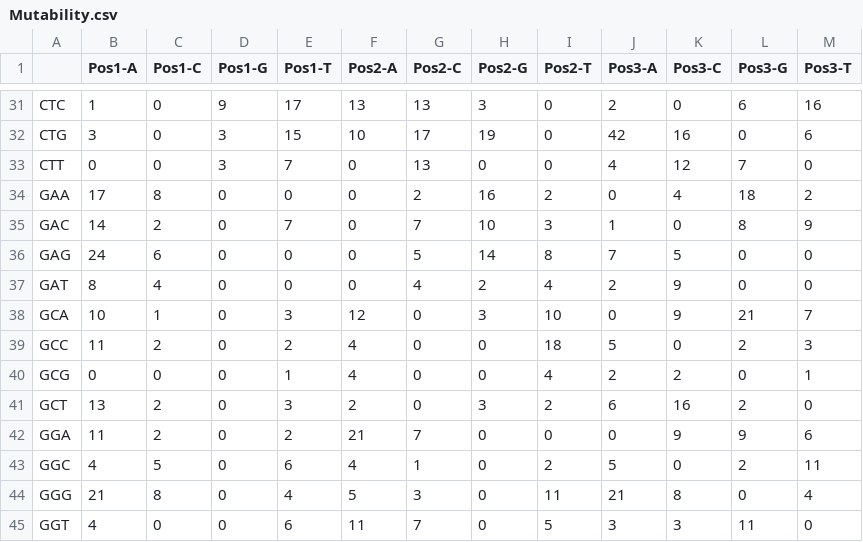
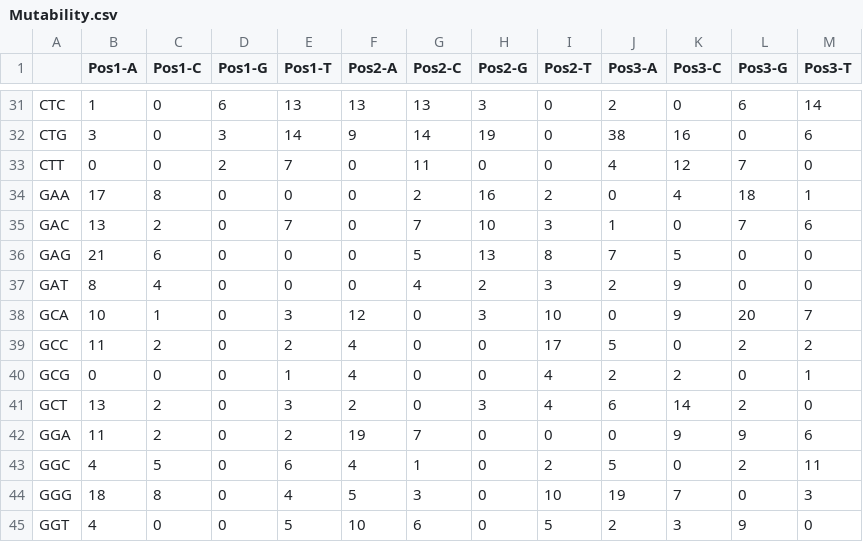
Before and after one commit to BHSAI/BRILIA, a CSV file: Examples/MouseH/MouseH_Comma/Analysis/Mutability.csv, drawn as a sheet; only a part is shown, gaps mark what is left out; the diff covers the shown part only; the diff names each change by its address in the sheet, - before the commit and + after, or states it on an @@ line.

```diff
--- a/Examples/MouseH/MouseH_Comma/Analysis/Mutability.csv
+++ b/Examples/MouseH/MouseH_Comma/Analysis/Mutability.csv
-D31 (Pos1-G): 9
+D31 (Pos1-G): 6
-E31 (Pos1-T): 17
+E31 (Pos1-T): 13
-M31 (Pos3-T): 16
+M31 (Pos3-T): 14
-E32 (Pos1-T): 15
+E32 (Pos1-T): 14
-F32 (Pos2-A): 10
+F32 (Pos2-A): 9
-G32 (Pos2-C): 17
+G32 (Pos2-C): 14
-J32 (Pos3-A): 42
+J32 (Pos3-A): 38
-D33 (Pos1-G): 3
+D33 (Pos1-G): 2
-G33 (Pos2-C): 13
+G33 (Pos2-C): 11
-M34 (Pos3-T): 2
+M34 (Pos3-T): 1
-B35 (Pos1-A): 14
+B35 (Pos1-A): 13
-L35 (Pos3-G): 8
+L35 (Pos3-G): 7
-M35 (Pos3-T): 9
+M35 (Pos3-T): 6
-B36 (Pos1-A): 24
+B36 (Pos1-A): 21
-H36 (Pos2-G): 14
+H36 (Pos2-G): 13
-I37 (Pos2-T): 4
+I37 (Pos2-T): 3
-L38 (Pos3-G): 21
+L38 (Pos3-G): 20
-I39 (Pos2-T): 18
+I39 (Pos2-T): 17
-M39 (Pos3-T): 3
+M39 (Pos3-T): 2
-I41 (Pos2-T): 2
+I41 (Pos2-T): 4
-K41 (Pos3-C): 16
+K41 (Pos3-C): 14
-F42 (Pos2-A): 21
+F42 (Pos2-A): 19
-B44 (Pos1-A): 21
+B44 (Pos1-A): 18
-I44 (Pos2-T): 11
+I44 (Pos2-T): 10
-J44 (Pos3-A): 21
+J44 (Pos3-A): 19
-K44 (Pos3-C): 8
+K44 (Pos3-C): 7
-M44 (Pos3-T): 4
+M44 (Pos3-T): 3
-E45 (Pos1-T): 6
+E45 (Pos1-T): 5
-F45 (Pos2-A): 11
+F45 (Pos2-A): 10
-G45 (Pos2-C): 7
+G45 (Pos2-C): 6
-J45 (Pos3-A): 3
+J45 (Pos3-A): 2
-L45 (Pos3-G): 11
+L45 (Pos3-G): 9
```
Also changed, not shown: 106 edited cells elsewhere in this file, Examples/MouseH/MouseH_Comma/Analysis/NormMutability.csv, 2 other files.
